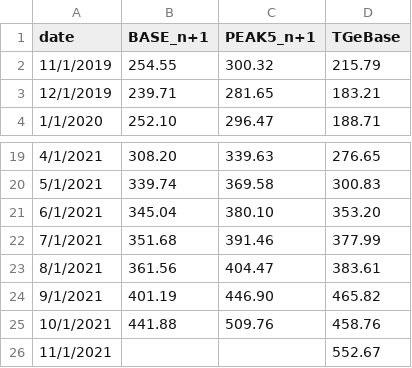
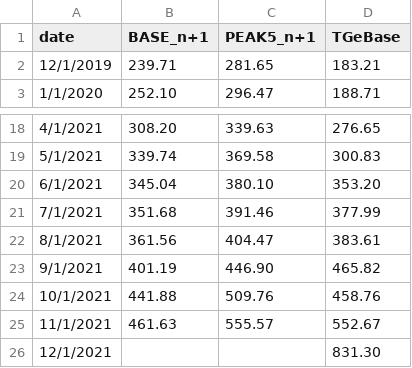
Before and after one commit to ForumEnergiiPL/miesiecznik, a CSV file: tge.csv, drawn as a sheet; only a part is shown, gaps mark what is left out.

Commit message:
Update tge.csv

```diff
--- a/tge.csv
+++ b/tge.csv
@@ -1,3 +1,2 @@
 date,BASE_n+1,PEAK5_n+1,TGeBase,,,
-11/1/2019,254.55,300.32,215.79,,,
 12/1/2019,239.71,281.65,183.21,,,
@@ -25,2 +24,3 @@ date,BASE_n+1,PEAK5_n+1,TGeBase,,,
 10/1/2021,441.88,509.76,458.76,,,
-11/1/2021,,,552.67,,,
+11/1/2021,461.63,555.57,552.67,,,
+12/1/2021,,,831.30,,,
```
